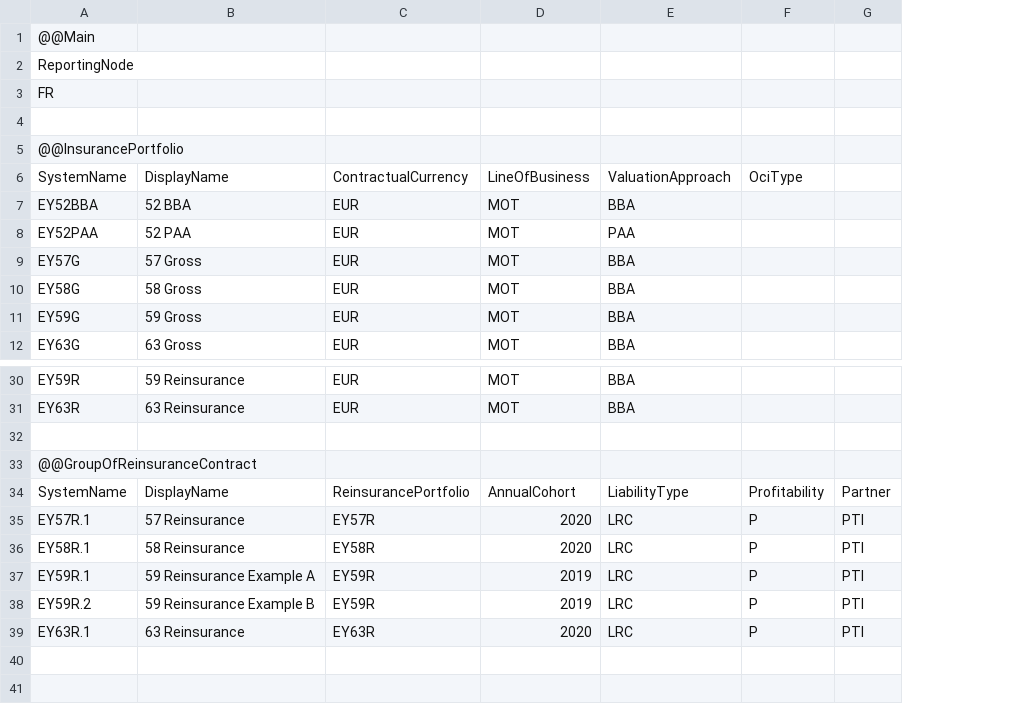
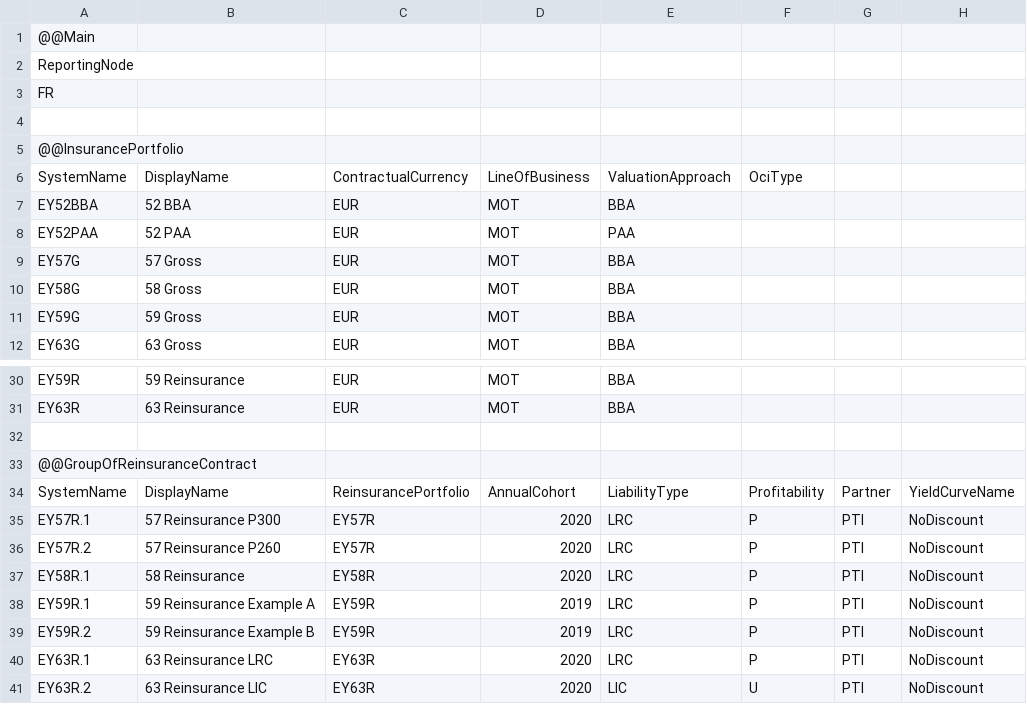
Before and after one commit to Systemorph/IFRS17CalculationEngine, a CSV file: ifrs17-template/Files/DataNodes/DataNodes_FR.csv, drawn as a sheet; only a part is shown, gaps mark what is left out; addresses are those after the commit; the diff names each change by its address in the sheet, - before the commit and + after, or states it on an @@ line.

```diff
--- a/ifrs17-template/Files/DataNodes/DataNodes_FR.csv
+++ b/ifrs17-template/Files/DataNodes/DataNodes_FR.csv
+column H, rows 34-35: YieldCurveName | NoDiscount; rows 37-40: all NoDiscount
-B35: 57 Reinsurance
+B35: 57 Reinsurance P300
+row 36: EY57R.2 | 57 Reinsurance P260 | EY57R | 2020 | LRC | P | PTI | NoDiscount
-B40: 63 Reinsurance
+B40: 63 Reinsurance LRC
+row 41: EY63R.2 | 63 Reinsurance LIC | EY63R | 2020 | LIC | U | PTI | NoDiscount
```
Also changed, not shown: ifrs17-template/Files/DataNodes/DataNodeParameters_FR_2020_12.csv, ifrs17-template/Files/DataNodes/DataNodeStates_FR_2020_12.csv, 2 other files.
